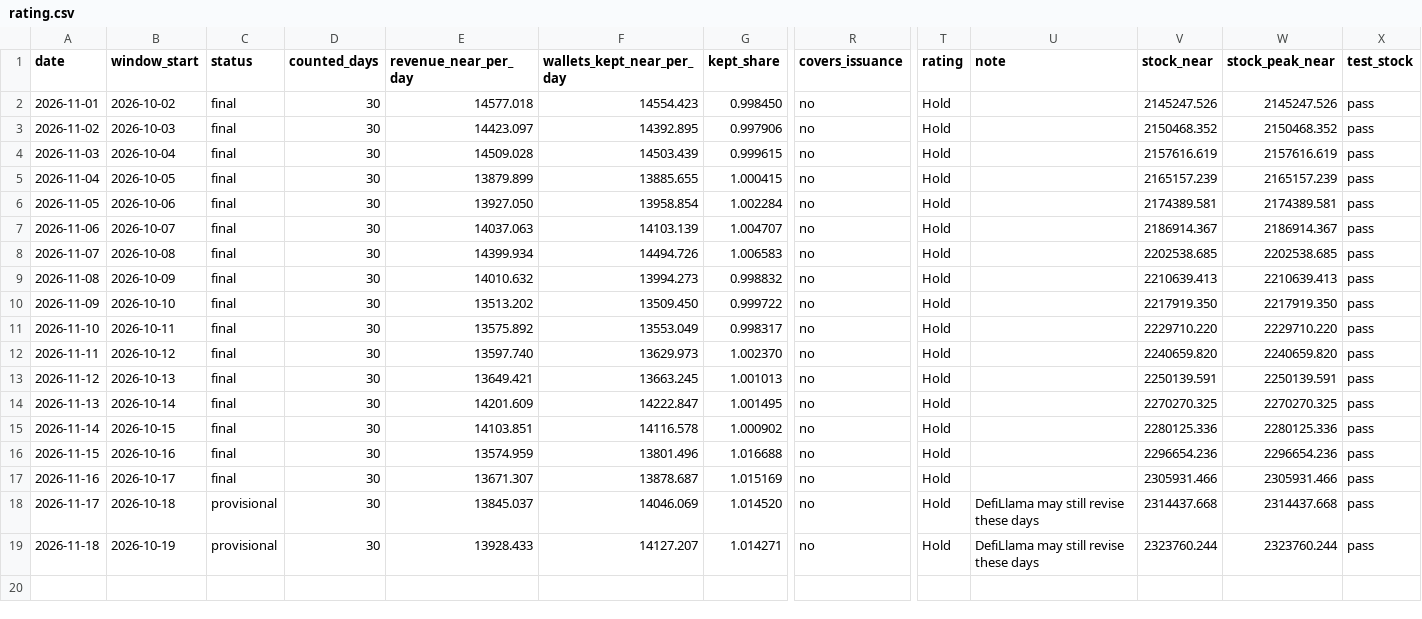
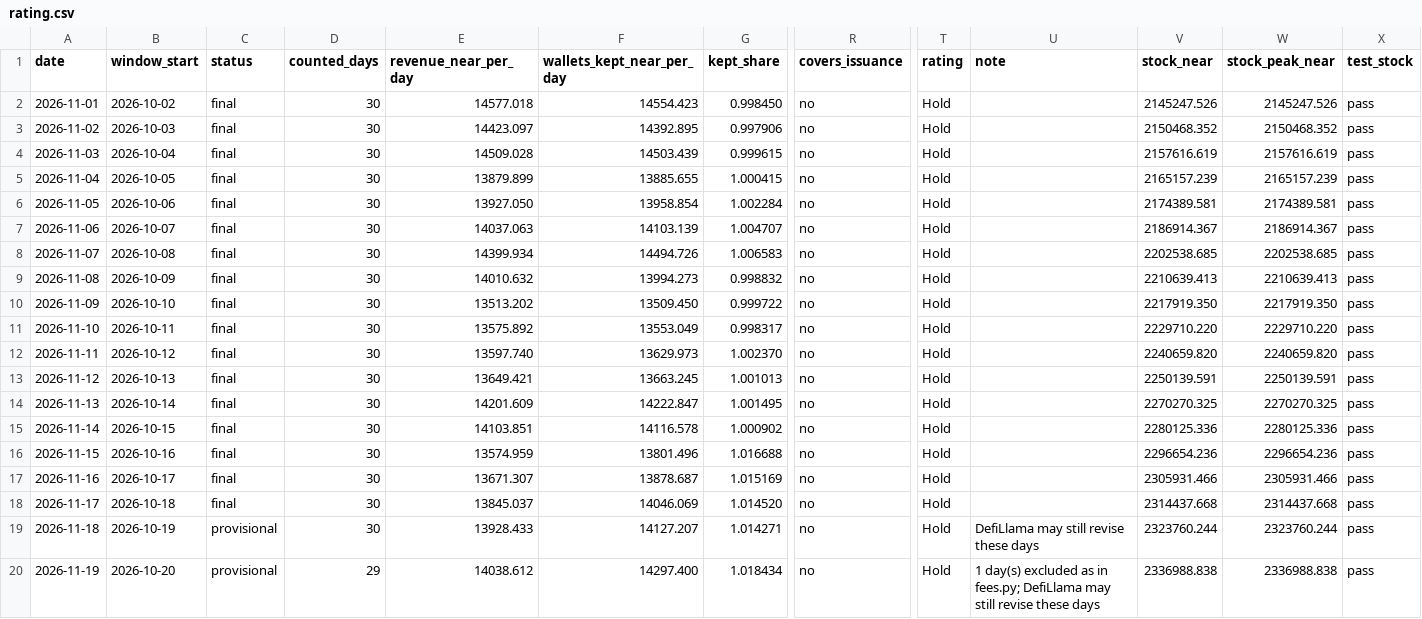
Before and after one commit to nikolaskahris-png/near-thesis-data, a CSV file: data/rating.csv, drawn as a sheet; only a part is shown, gaps mark what is left out; rows hold the shown columns only; the diff names each change by its address in the sheet, - before the commit and + after, or states it on an @@ line.

```diff
--- a/data/rating.csv
+++ b/data/rating.csv
-C18 (status): provisional
+C18 (status): final
-U18 (note): DefiLlama may still revise these days
+U18 (note): (empty)
+row 20: 2026-11-19 | 2026-10-20 | provisional | 29 | 14038.612 | 14297.400 | 1.018434 | no | Hold | 1 day(s) excluded as in fees.py; DefiLlama may still revise these days | 2336988.838 | 2336988.838 | pass
```
Also changed, not shown: data/history.csv, data/upgrade_watch.csv, 35 other files.
